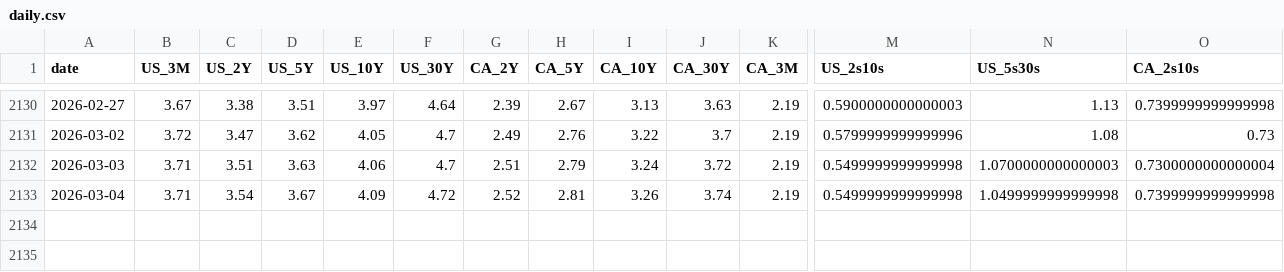
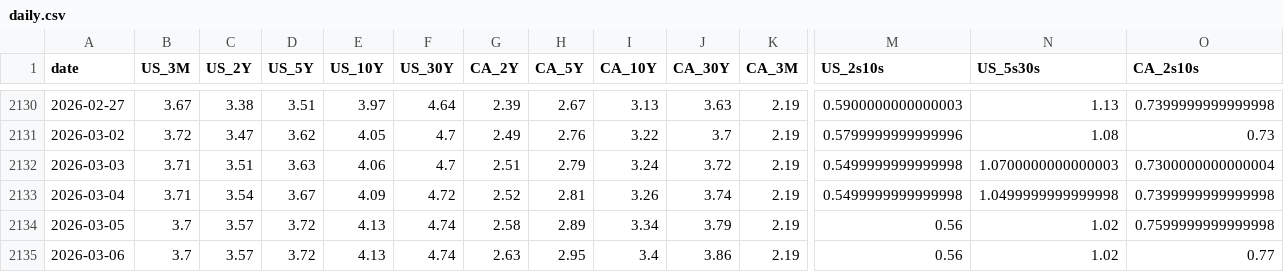
Before and after one commit to CSCoder33/Yield_Curve_History_Dashboard_U.S._Canada, a CSV file: data/processed/daily.csv, drawn as a sheet; only a part is shown, gaps mark what is left out; rows hold the shown columns only; the diff names each change by its address in the sheet, - before the commit and + after, or states it on an @@ line.

```diff
--- a/data/processed/daily.csv
+++ b/data/processed/daily.csv
+row 2134: 2026-03-05 | 3.7 | 3.57 | 3.72 | 4.13 | 4.74 | 2.58 | 2.89 | 3.34 | 3.79 | 2.19 | 0.56 | 1.02 | 0.7599999999999998
+row 2135: 2026-03-06 | 3.7 | 3.57 | 3.72 | 4.13 | 4.74 | 2.63 | 2.95 | 3.4 | 3.86 | 2.19 | 0.56 | 1.02 | 0.77
```
Also changed, not shown: 18 other files.
